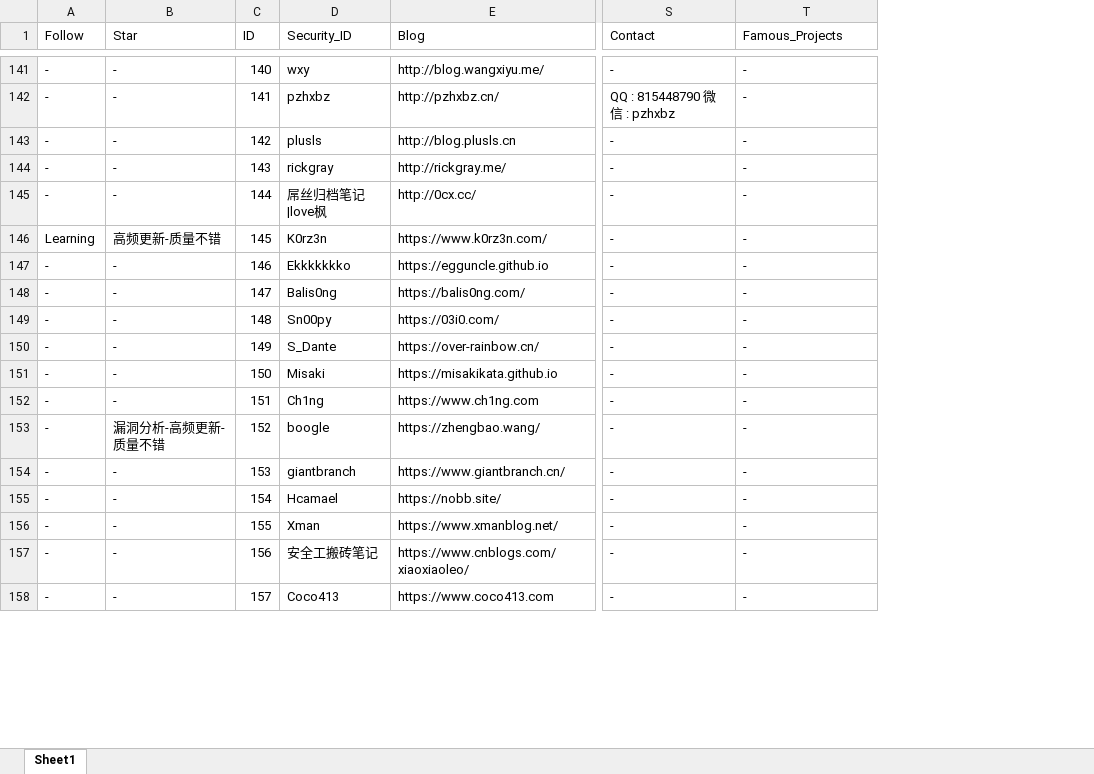
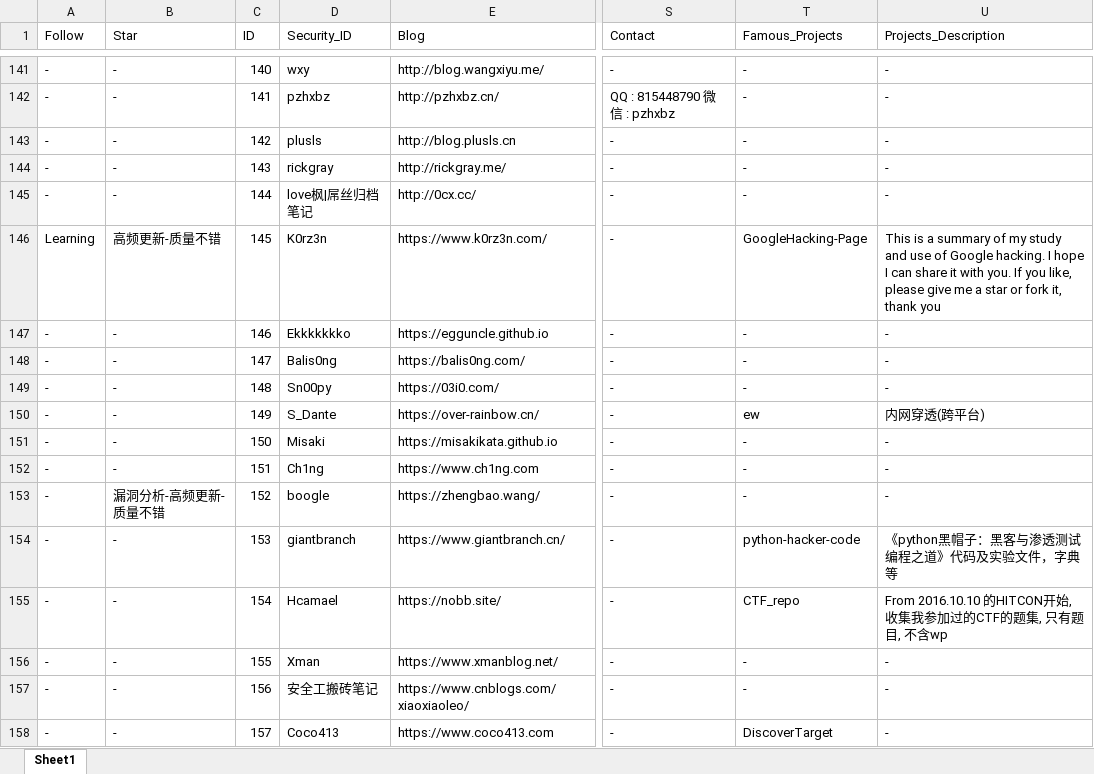
Before and after one commit to 404notf0und/Security-Data-Analysis-and-Visualization, an Excel workbook: 2018-2020国内安全圈活跃技术博主.xlsx, sheet Sheet1, drawn as a sheet; only a part is shown, gaps mark what is left out; values as stored, in another font and other column widths than the file's, no cell formats; the diff covers the shown part only; the diff names each change by its address in the sheet, - before the commit and + after, or states it on an @@ line.

```diff
--- a/2018-2020国内安全圈活跃技术博主.xlsx (sheet Sheet1)
+++ b/2018-2020国内安全圈活跃技术博主.xlsx (sheet Sheet1)
+column U (Projects_Description), rows 141-158: - | - | - | - | - | This is a summary of my study and use of Google hacking. I hope I can share it with you. If you like, please give me a star or fork it, thank you | - | - | - | 内网穿透(跨平台) | - | - | - | 《python黑帽子：黑客与渗透测试编程之道》代码及实验文件，字典等 | From 2016.10.10 的HITCON开始, 收集我参加过的CTF的题集, 只有题目, 不含wp | - | - | -
-D145 (Security_ID): 屌丝归档笔记|love枫
+D145 (Security_ID): love枫|屌丝归档笔记
-T146 (Famous_Projects): -
+T146 (Famous_Projects): GoogleHacking-Page
-T150 (Famous_Projects): -
+T150 (Famous_Projects): ew
-T154 (Famous_Projects): -
+T154 (Famous_Projects): python-hacker-code
-T155 (Famous_Projects): -
+T155 (Famous_Projects): CTF_repo
-T158 (Famous_Projects): -
+T158 (Famous_Projects): DiscoverTarget
```
Also changed, not shown: 1 added row and 109 edited cells elsewhere in this sheet, cell formats, 1 other file.
